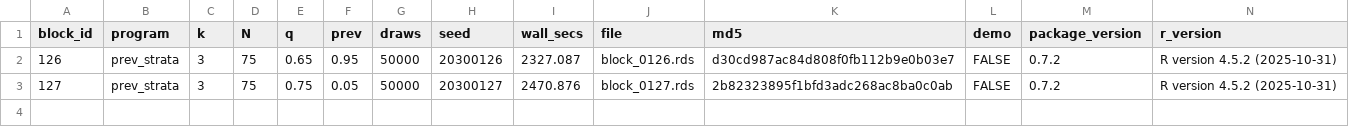
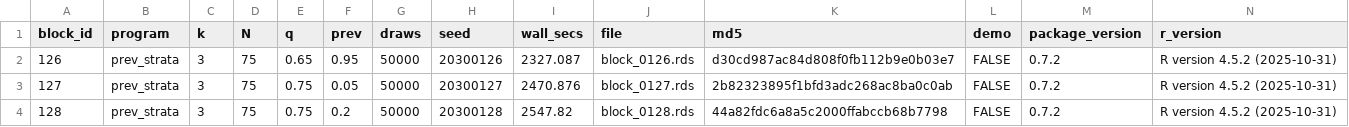
Before and after one commit to defense031/grassr, a CSV file: contrib/contributions/rachel-dill-gidaro-20260713-blocks126-149/bundle_manifest.csv, drawn as a sheet.

Commit message:
block 128 (tail_topup)

```diff
--- a/contrib/contributions/rachel-dill-gidaro-20260713-blocks126-149/bundle_manifest.csv
+++ b/contrib/contributions/rachel-dill-gidaro-20260713-blocks126-149/bundle_manifest.csv
@@ -3 +3,2 @@
 127,"prev_strata",3,75,0.75,0.05,50000,20300127,2470.876,"block_0127.rds","2b82323895f1bfd3adc268ac8ba0c0ab",FALSE,"0.7.2","R version 4.5.2 (2025-10-31)"
+128,"prev_strata",3,75,0.75,0.2,50000,20300128,2547.82,"block_0128.rds","44a82fdc6a8a5c2000ffabccb68b7798",FALSE,"0.7.2","R version 4.5.2 (2025-10-31)"
```
Also changed, not shown: 1 other file.
